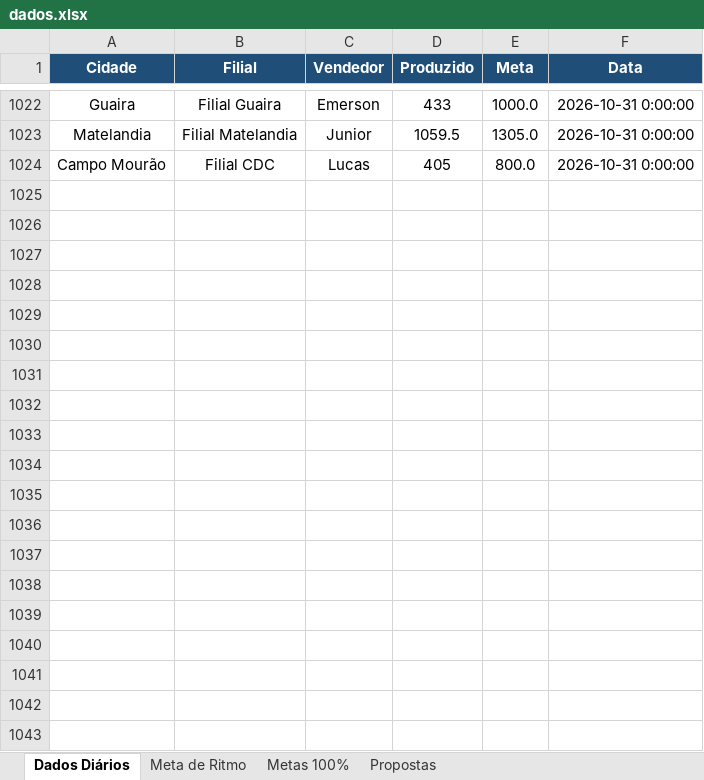
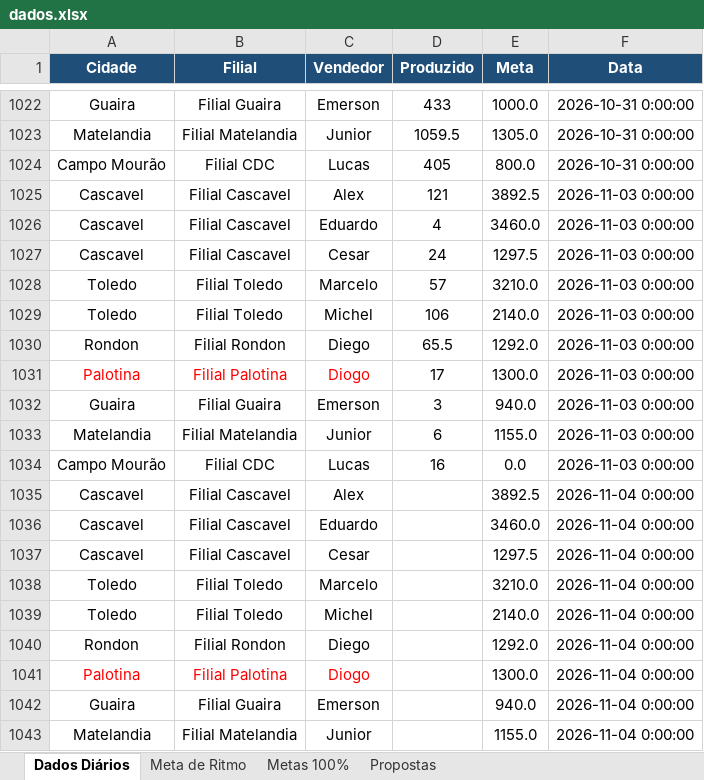
Before and after one commit to marketingconcresuper-arch/DASHBOARD-METAS-PROPOSTAS, an Excel workbook: dados.xlsx, sheet Dados Diários, drawn as a sheet; only a part is shown, gaps mark what is left out; values as stored, in another font and other column widths than the file's, no borders; the diff covers the shown part only; the diff names each change by its address in the sheet, - before the commit and + after, or states it on an @@ line.

Commit message:
Add files via upload

```diff
--- a/dados.xlsx (sheet Dados Diários)
+++ b/dados.xlsx (sheet Dados Diários)
+row 1025: Cascavel | Filial Cascavel | Alex | 121 | 3892.5 | 2026-11-03 0:00:00
+row 1026: Cascavel | Filial Cascavel | Eduardo | 4 | 3460.0 | 2026-11-03 0:00:00
+row 1027: Cascavel | Filial Cascavel | Cesar | 24 | 1297.5 | 2026-11-03 0:00:00
+row 1028: Toledo | Filial Toledo | Marcelo | 57 | 3210.0 | 2026-11-03 0:00:00
+row 1029: Toledo | Filial Toledo | Michel | 106 | 2140.0 | 2026-11-03 0:00:00
+row 1030: Rondon | Filial Rondon | Diego | 65.5 | 1292.0 | 2026-11-03 0:00:00
+row 1031: Palotina | Filial Palotina | Diogo | 17 | 1300.0 | 2026-11-03 0:00:00
+row 1032: Guaira | Filial Guaira | Emerson | 3 | 940.0 | 2026-11-03 0:00:00
+row 1033: Matelandia | Filial Matelandia | Junior | 6 | 1155.0 | 2026-11-03 0:00:00
+row 1034: Campo Mourão | Filial CDC | Lucas | 16 | 0.0 | 2026-11-03 0:00:00
+row 1035: Cascavel | Filial Cascavel | Alex |  | 3892.5 | 2026-11-04 0:00:00
+row 1036: Cascavel | Filial Cascavel | Eduardo |  | 3460.0 | 2026-11-04 0:00:00
+row 1037: Cascavel | Filial Cascavel | Cesar |  | 1297.5 | 2026-11-04 0:00:00
+row 1038: Toledo | Filial Toledo | Marcelo |  | 3210.0 | 2026-11-04 0:00:00
+row 1039: Toledo | Filial Toledo | Michel |  | 2140.0 | 2026-11-04 0:00:00
+row 1040: Rondon | Filial Rondon | Diego |  | 1292.0 | 2026-11-04 0:00:00
+row 1041: Palotina | Filial Palotina | Diogo |  | 1300.0 | 2026-11-04 0:00:00
+row 1042: Guaira | Filial Guaira | Emerson |  | 940.0 | 2026-11-04 0:00:00
+row 1043: Matelandia | Filial Matelandia | Junior |  | 1155.0 | 2026-11-04 0:00:00
```
Also changed, not shown: 221 added rows elsewhere in this sheet, sheet Propostas, hidden cells.
